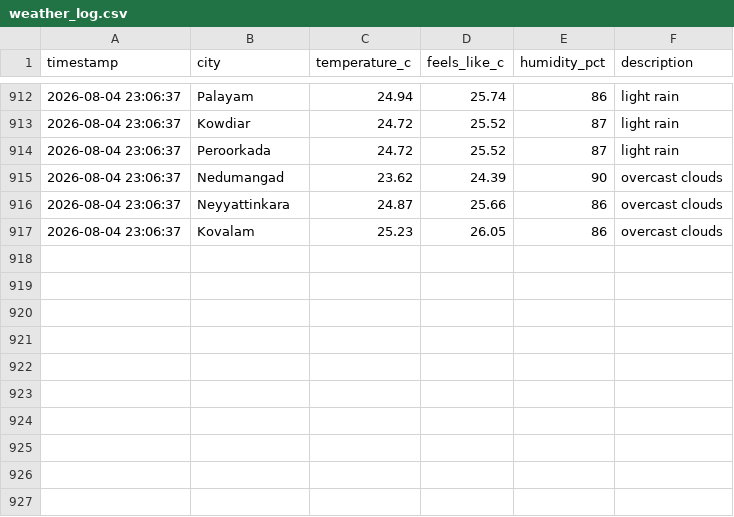
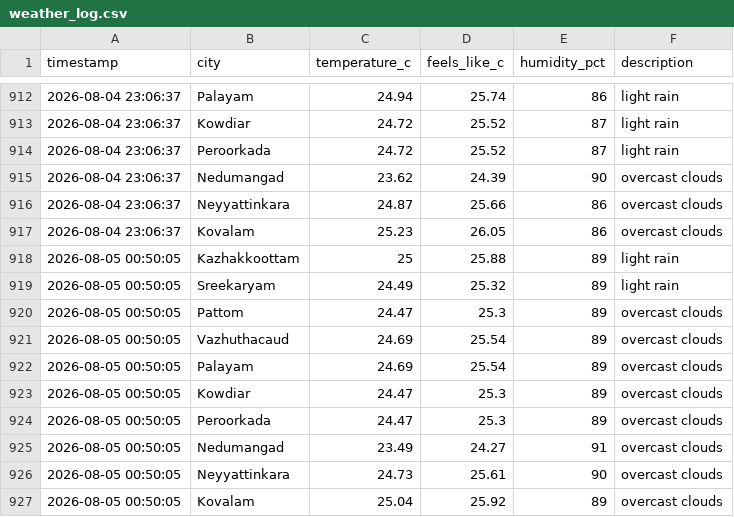
Before and after one commit to aravindrs27/weather-tracker, a CSV file: weather_log.csv, drawn as a sheet; only a part is shown, gaps mark what is left out.

Commit message:
Update weather log and chart

```diff
--- a/weather_log.csv
+++ b/weather_log.csv
@@ -917 +917,11 @@ timestamp,city,temperature_c,feels_like_c,humidity_pct,description
 2026-08-04 23:06:37,Kovalam,25.23,26.05,86,overcast clouds
+2026-08-05 00:50:05,Kazhakkoottam,25,25.88,89,light rain
+2026-08-05 00:50:05,Sreekaryam,24.49,25.32,89,light rain
+2026-08-05 00:50:05,Pattom,24.47,25.3,89,overcast clouds
+2026-08-05 00:50:05,Vazhuthacaud,24.69,25.54,89,overcast clouds
+2026-08-05 00:50:05,Palayam,24.69,25.54,89,overcast clouds
+2026-08-05 00:50:05,Kowdiar,24.47,25.3,89,overcast clouds
+2026-08-05 00:50:05,Peroorkada,24.47,25.3,89,overcast clouds
+2026-08-05 00:50:05,Nedumangad,23.49,24.27,91,overcast clouds
+2026-08-05 00:50:05,Neyyattinkara,24.73,25.61,90,overcast clouds
+2026-08-05 00:50:05,Kovalam,25.04,25.92,89,overcast clouds
```
Also changed, not shown: 1 other file.
